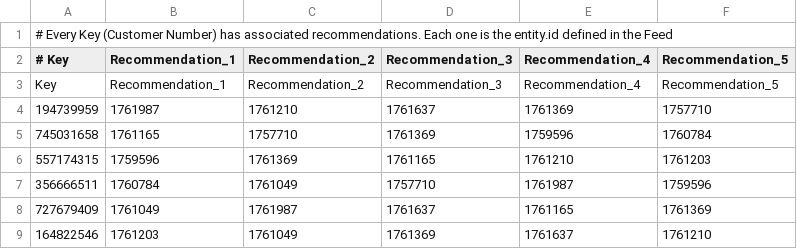
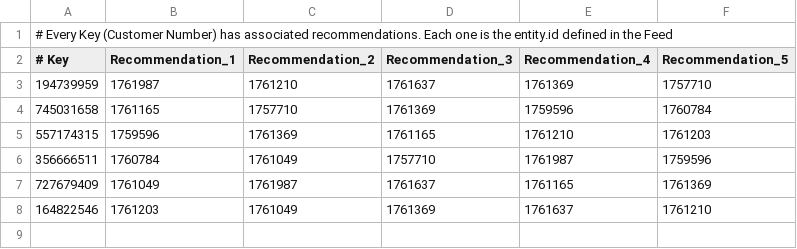
Before and after one commit to rogercornet/recotest, a CSV file: criteria.csv, drawn as a sheet; the diff names each change by its address in the sheet, - before the commit and + after, or states it on an @@ line.

Commit message:
adapt criteria

```diff
--- a/criteria.csv
+++ b/criteria.csv
-row 3: Key | Recommendation_1 | Recommendation_2 | Recommendation_3 | Recommendation_4 | Recommendation_5
```
